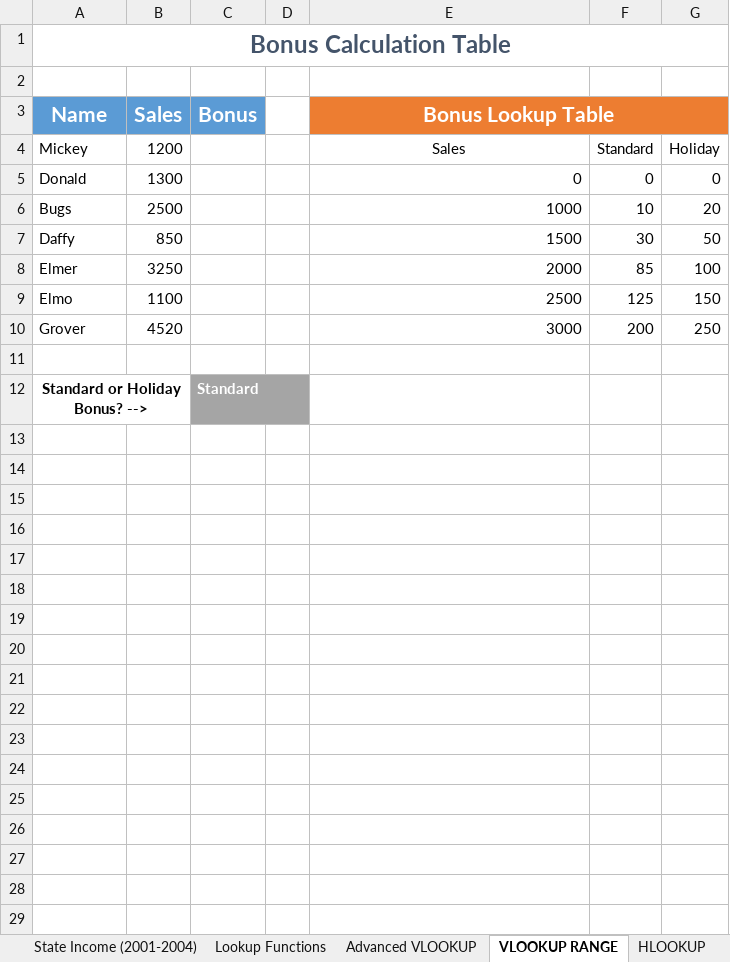
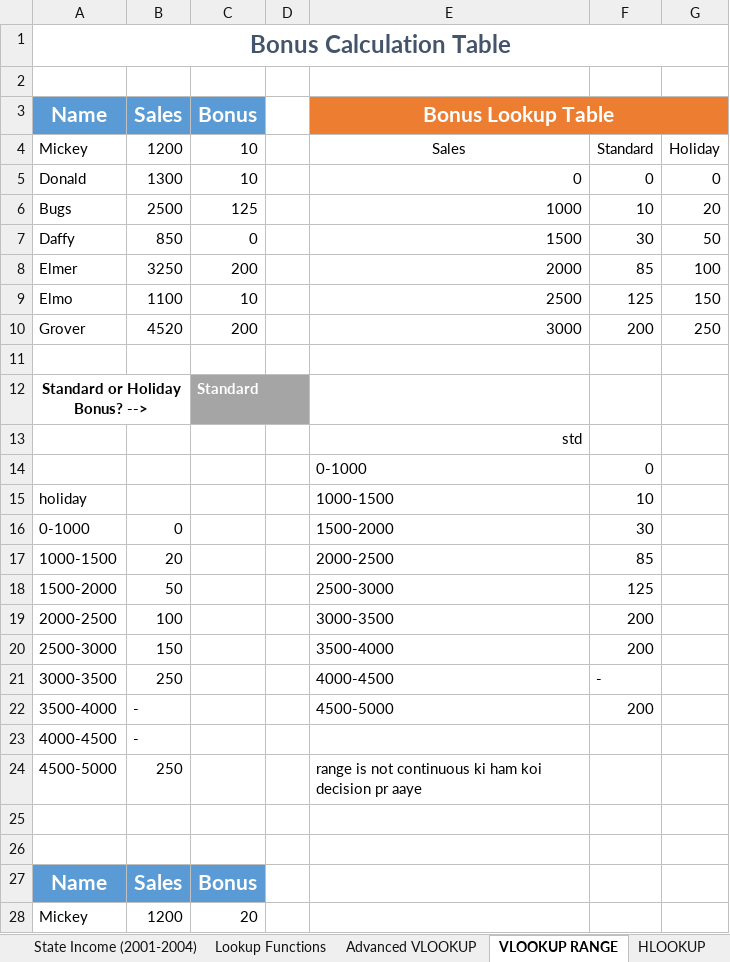
Before and after one commit to omsupare/DMartSalesAnalysis, an Excel workbook: excelhw/Advanced Excel - Stu.xlsx, sheet VLOOKUP RANGE, drawn as a sheet; only a part is shown; values as stored, in another font and other column widths than the file's, no borders; charts and pictures not drawn; the diff covers the shown part only; the diff names each change by its address in the sheet, - before the commit and + after, or states it on an @@ line.

Commit message:
Solved Standard and Holiday Bonus assign using nested if

```diff
--- a/excelhw/Advanced Excel - Stu.xlsx (sheet VLOOKUP RANGE)
+++ b/excelhw/Advanced Excel - Stu.xlsx (sheet VLOOKUP RANGE)
-C4:C5 (Bonus): (empty)
+C4:C5 (Bonus): 10
-C6 (Bonus): (empty)
+C6 (Bonus): 125
-C7 (Bonus): (empty)
+C7 (Bonus): 0
-C8 (Bonus): (empty)
+C8 (Bonus): 200
-C9 (Bonus): (empty)
+C9 (Bonus): 10
-C10 (Bonus): (empty)
+C10 (Bonus): 200
+row 13:  |  |  |  | std
+row 14:  |  |  |  | 0-1000 | 0
+row 15: holiday |  |  |  | 1000-1500 | 10
+row 16: 0-1000 | 0 |  |  | 1500-2000 | 30
+row 17: 1000-1500 | 20 |  |  | 2000-2500 | 85
+row 18: 1500-2000 | 50 |  |  | 2500-3000 | 125
+row 19: 2000-2500 | 100 |  |  | 3000-3500 | 200
+row 20: 2500-3000 | 150 |  |  | 3500-4000 | 200
+row 21: 3000-3500 | 250 |  |  | 4000-4500 | -
+row 22: 3500-4000 | - |  |  | 4500-5000 | 200
+row 23: 4000-4500 | -
+row 24: 4500-5000 | 250 |  |  | range is not continuous ki ham koi decision pr aaye
+row 25: (empty)
+row 26: (empty)
+row 27: Name | Sales | Bonus
+row 28: Mickey | 1200 | 20
```
Also changed, not shown: 8 added rows elsewhere in this sheet, sheet Formula Formatting, sheet Date_Time Functions, sheet Advanced Logical Operators, charts or pictures.
